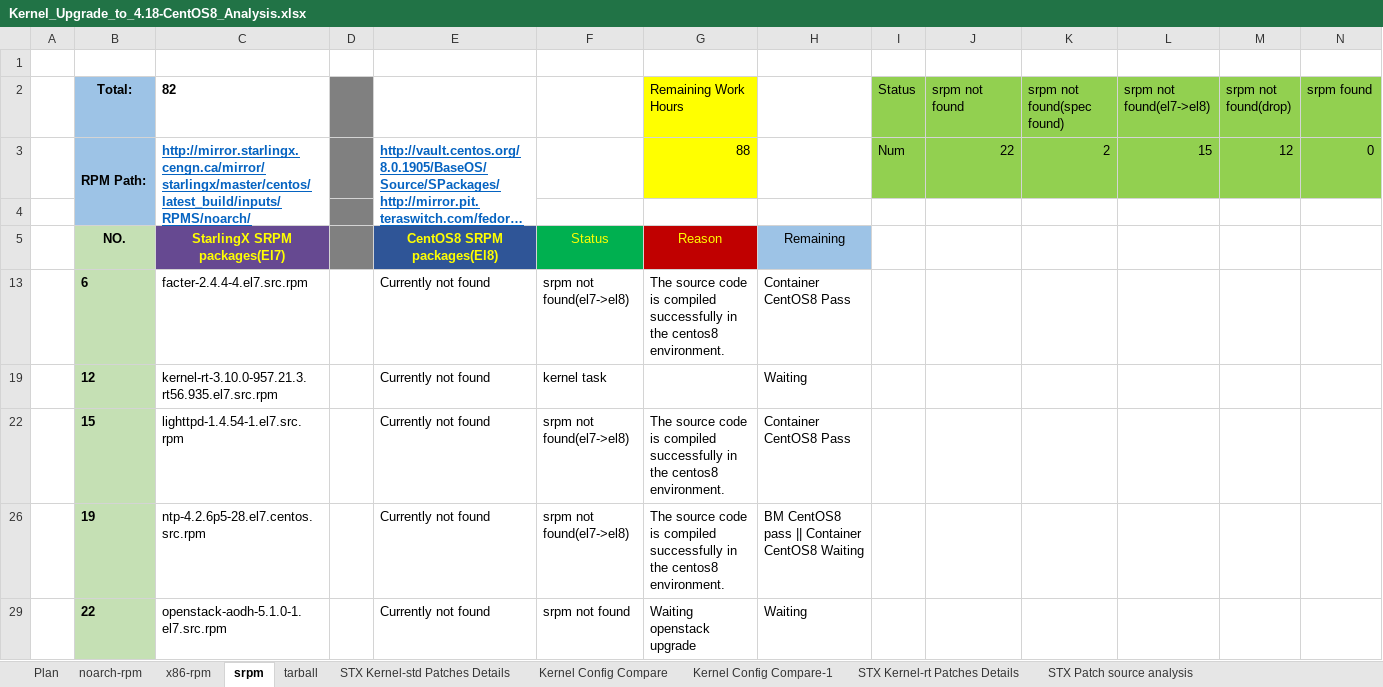
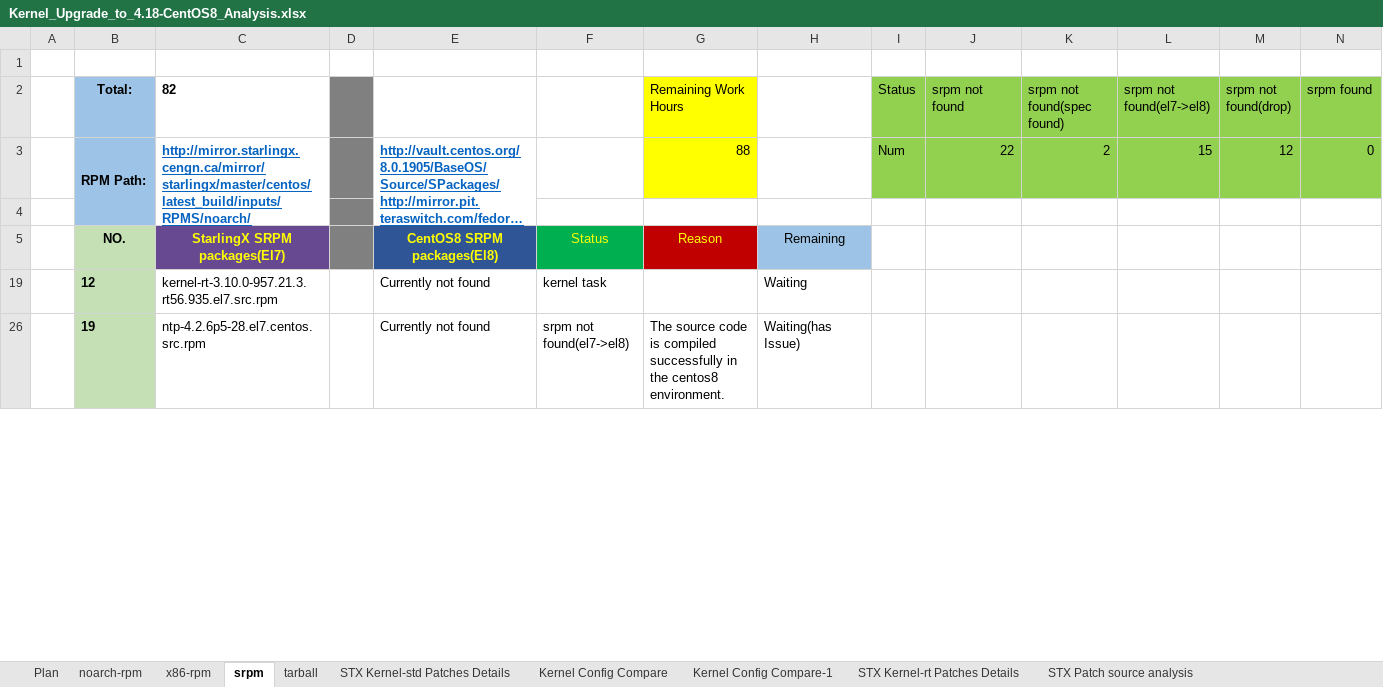
Before and after one commit to StarlingX-Neusoft/Centos8, an Excel workbook: Kernel_Upgrade_to_4.18-CentOS8_Analysis.xlsx, sheet srpm, drawn as a sheet; only a part is shown; long unchanged cells end in …; values as stored, in another font and other column widths than the file's, no borders; conditional formats not drawn; rows hold the shown columns only; the diff covers the shown part only; the diff names each change by its address in the sheet, - before the commit and + after, or states it on an @@ line.

Commit message:
Kernel Upgrade Plan update
Signed-off-by: Shuai-Neusoft <zhaos@neusoft.com>

```diff
--- a/Kernel_Upgrade_to_4.18-CentOS8_Analysis.xlsx (sheet srpm)
+++ b/Kernel_Upgrade_to_4.18-CentOS8_Analysis.xlsx (sheet srpm)
@@ row 13 hidden:  | 6 | facter-2.4.4-4.el7.src.rpm |  | Currently not found | srpm not found(el7->el8) | The source code is compiled successfully in the centos8 environment. | Container CentOS8 Pass @@
@@ row 22 hidden:  | 15 | lighttpd-1.4.54-1.el7.src.rpm |  | Currently not found | srpm not found(el7->el8) | The source code is compiled successfully in the centos8 environment. | Container CentOS8 Pass @@
-H26: BM CentOS8 pass || Container CentOS8 Waiting
+H26: Waiting(has Issue)
-row 29:  | 22 | openstack-aodh-5.1.0-1.el7.src.rpm |  | Currently not found | srpm not found | Waiting openstack upgrade | Waiting
```
Also changed, not shown: 17 removed rows, 13 hidden or unhidden rows and 3 edited cells elsewhere in this sheet, sheet tarball, sheet Plan, hidden cells, charts or pictures.
